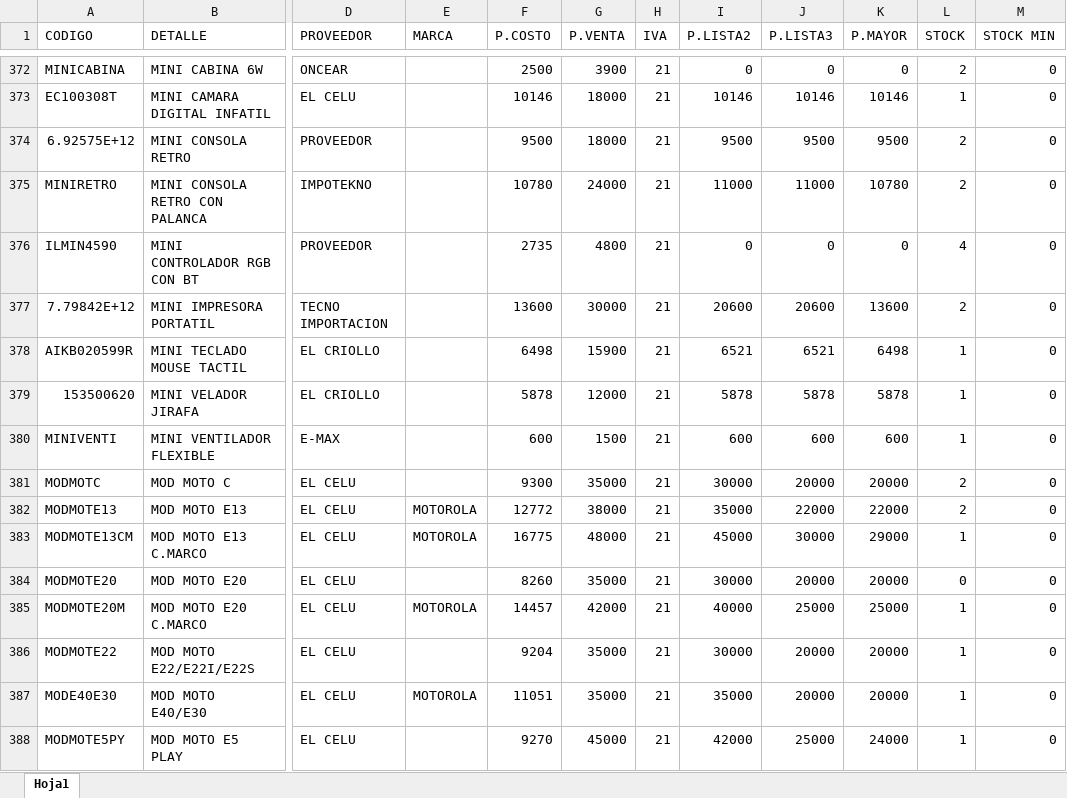
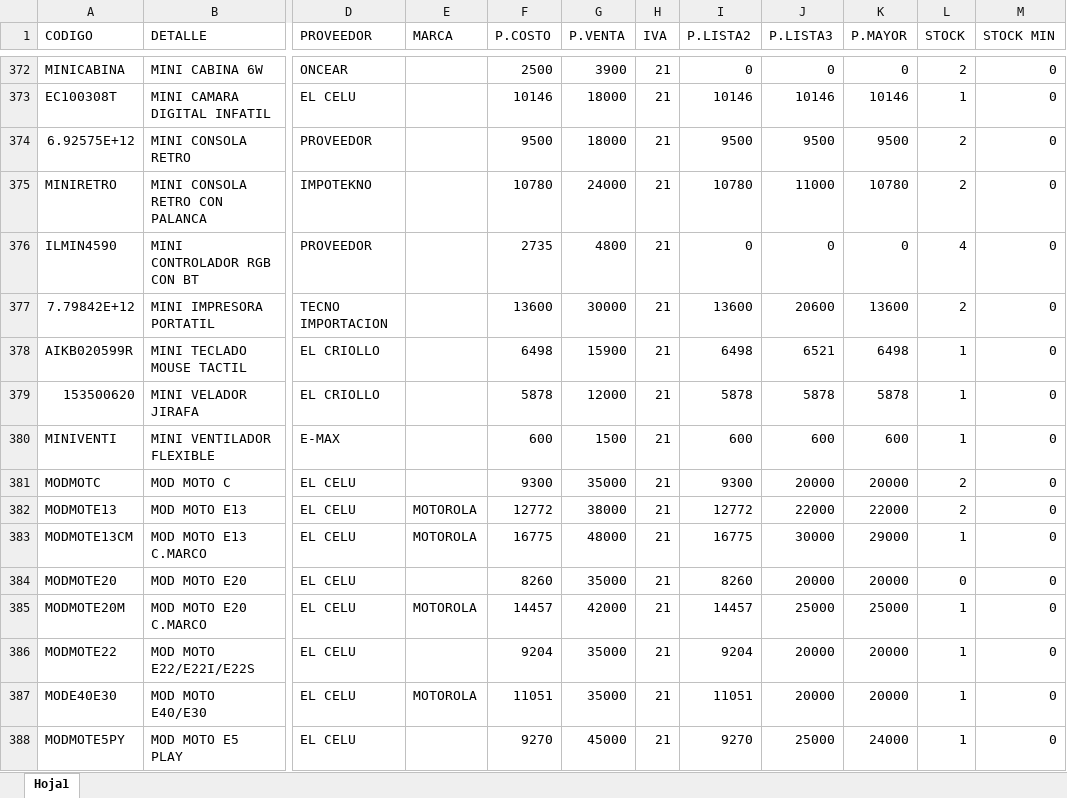
Before and after one commit to matias95ap/novacenter, an Excel workbook: tienda/productos.xlsx, sheet Hoja1, drawn as a sheet; only a part is shown, gaps mark what is left out; values as stored, in another font and other column widths than the file's, no borders; the diff covers the shown part only; the diff names each change by its address in the sheet, - before the commit and + after, or states it on an @@ line.

```diff
--- a/tienda/productos.xlsx (sheet Hoja1)
+++ b/tienda/productos.xlsx (sheet Hoja1)
-I375 (P.LISTA2): 11000
+I375 (P.LISTA2): 10780
-I377 (P.LISTA2): 20600
+I377 (P.LISTA2): 13600
-I378 (P.LISTA2): 6521
+I378 (P.LISTA2): 6498
-I381 (P.LISTA2): 30000
+I381 (P.LISTA2): 9300
-I382 (P.LISTA2): 35000
+I382 (P.LISTA2): 12772
-I383 (P.LISTA2): 45000
+I383 (P.LISTA2): 16775
-I384 (P.LISTA2): 30000
+I384 (P.LISTA2): 8260
-I385 (P.LISTA2): 40000
+I385 (P.LISTA2): 14457
-I386 (P.LISTA2): 30000
+I386 (P.LISTA2): 9204
-I387 (P.LISTA2): 35000
+I387 (P.LISTA2): 11051
-I388 (P.LISTA2): 42000
+I388 (P.LISTA2): 9270
```
Also changed, not shown: 18 added rows and 124 edited cells elsewhere in this sheet.
